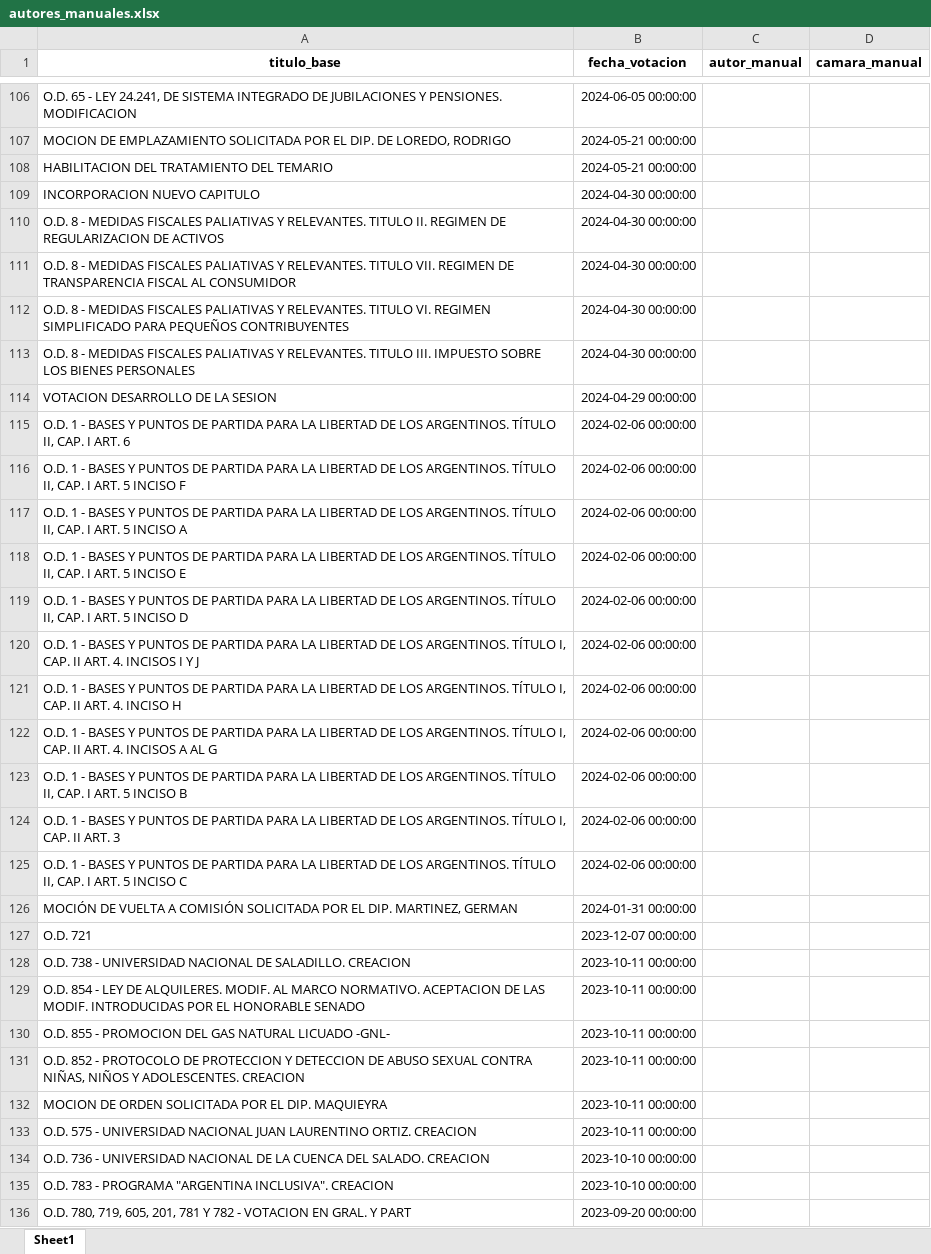
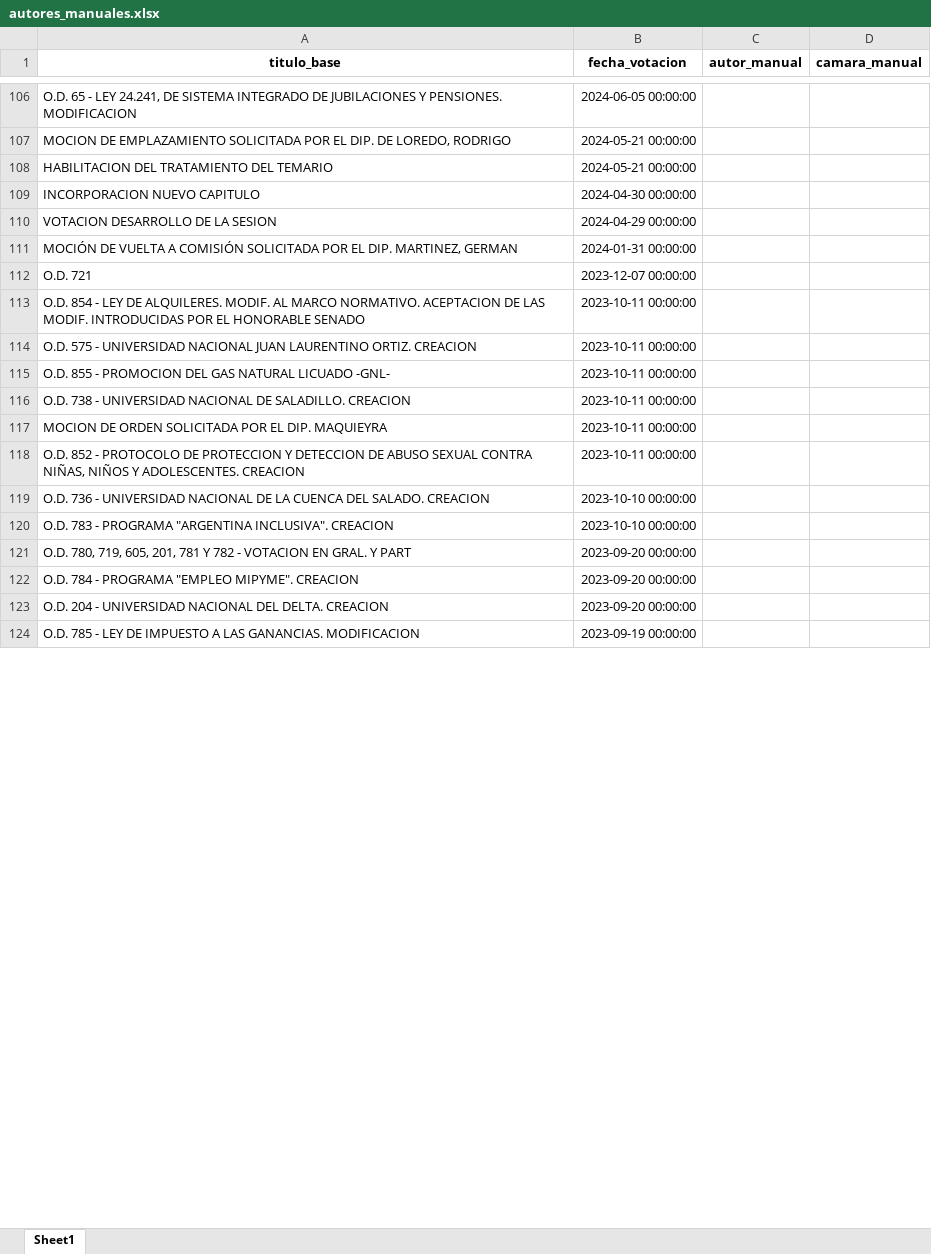
Before and after one commit to juanmanuelmaiorano92/votos-diputados, an Excel workbook: autores_manuales.xlsx, sheet Sheet1, drawn as a sheet; only a part is shown, gaps mark what is left out; the shorter side is filled out with more unchanged rows; values as stored, in another font and other column widths than the file's, no borders; removed rows and columns are numbered as before the commit, all else as after; the diff covers the shown part only; the diff names each change by its address in the sheet, - before the commit and + after, or states it on an @@ line.

```diff
--- a/autores_manuales.xlsx (sheet Sheet1)
+++ b/autores_manuales.xlsx (sheet Sheet1)
-row 110: O.D. 8 - MEDIDAS FISCALES PALIATIVAS Y RELEVANTES. TITULO II. REGIMEN DE REGULARIZACION DE ACTIVOS | 2024-04-30 00:00:00
-row 111: O.D. 8 - MEDIDAS FISCALES PALIATIVAS Y RELEVANTES. TITULO VII. REGIMEN DE TRANSPARENCIA FISCAL AL CONSUMIDOR | 2024-04-30 00:00:00
-row 112: O.D. 8 - MEDIDAS FISCALES PALIATIVAS Y RELEVANTES. TITULO VI. REGIMEN SIMPLIFICADO PARA PEQUEÑOS CONTRIBUYENTES | 2024-04-30 00:00:00
-row 113: O.D. 8 - MEDIDAS FISCALES PALIATIVAS Y RELEVANTES. TITULO III. IMPUESTO SOBRE LOS BIENES PERSONALES | 2024-04-30 00:00:00
-row 115: O.D. 1 - BASES Y PUNTOS DE PARTIDA PARA LA LIBERTAD DE LOS ARGENTINOS. TÍTULO II, CAP. I ART. 6 | 2024-02-06 00:00:00
-row 116: O.D. 1 - BASES Y PUNTOS DE PARTIDA PARA LA LIBERTAD DE LOS ARGENTINOS. TÍTULO II, CAP. I ART. 5 INCISO F | 2024-02-06 00:00:00
-row 117: O.D. 1 - BASES Y PUNTOS DE PARTIDA PARA LA LIBERTAD DE LOS ARGENTINOS. TÍTULO II, CAP. I ART. 5 INCISO A | 2024-02-06 00:00:00
-row 118: O.D. 1 - BASES Y PUNTOS DE PARTIDA PARA LA LIBERTAD DE LOS ARGENTINOS. TÍTULO II, CAP. I ART. 5 INCISO E | 2024-02-06 00:00:00
-row 119: O.D. 1 - BASES Y PUNTOS DE PARTIDA PARA LA LIBERTAD DE LOS ARGENTINOS. TÍTULO II, CAP. I ART. 5 INCISO D | 2024-02-06 00:00:00
-row 120: O.D. 1 - BASES Y PUNTOS DE PARTIDA PARA LA LIBERTAD DE LOS ARGENTINOS. TÍTULO I, CAP. II ART. 4. INCISOS I Y J | 2024-02-06 00:00:00
-row 121: O.D. 1 - BASES Y PUNTOS DE PARTIDA PARA LA LIBERTAD DE LOS ARGENTINOS. TÍTULO I, CAP. II ART. 4. INCISO H | 2024-02-06 00:00:00
-row 122: O.D. 1 - BASES Y PUNTOS DE PARTIDA PARA LA LIBERTAD DE LOS ARGENTINOS. TÍTULO I, CAP. II ART. 4. INCISOS A AL G | 2024-02-06 00:00:00
-row 123: O.D. 1 - BASES Y PUNTOS DE PARTIDA PARA LA LIBERTAD DE LOS ARGENTINOS. TÍTULO II, CAP. I ART. 5 INCISO B | 2024-02-06 00:00:00
-row 124: O.D. 1 - BASES Y PUNTOS DE PARTIDA PARA LA LIBERTAD DE LOS ARGENTINOS. TÍTULO I, CAP. II ART. 3 | 2024-02-06 00:00:00
-row 125: O.D. 1 - BASES Y PUNTOS DE PARTIDA PARA LA LIBERTAD DE LOS ARGENTINOS. TÍTULO II, CAP. I ART. 5 INCISO C | 2024-02-06 00:00:00
@@ row 129 moved to row 113: O.D. 854 - LEY DE ALQUILERES. MODIF. AL … @@
@@ row 133 moved to row 114: O.D. 575 - UNIVERSIDAD NACIONAL JUAN LAU… @@
@@ row 130 moved to row 115: O.D. 855 - PROMOCION DEL GAS NATURAL LIC… @@
@@ row 132 moved to row 117: MOCION DE ORDEN SOLICITADA POR EL DIP. M… @@
```
Also changed, not shown: 1 added row, 4 removed rows, 389 moved rows and 3 edited cells elsewhere in this sheet, titulos_autor.xlsx, titulos_consolidado.xlsx, 4 other files.
